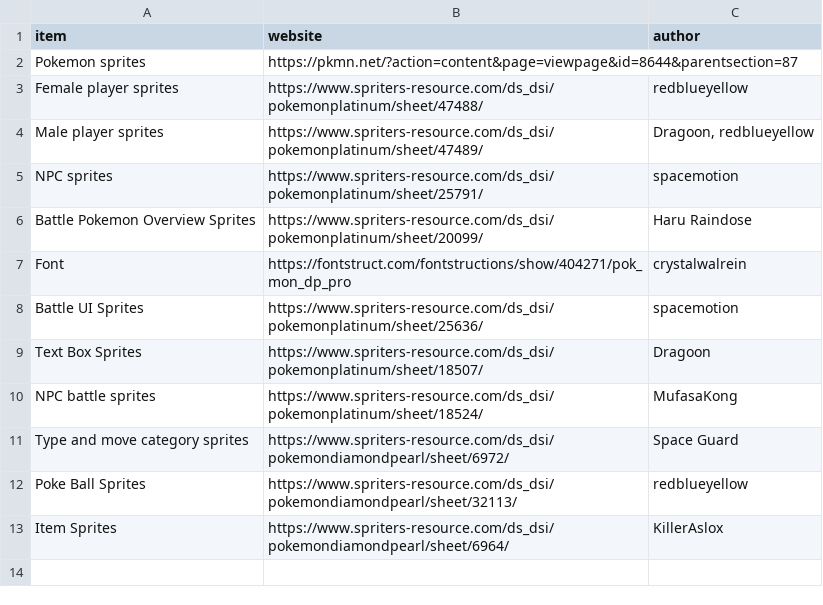
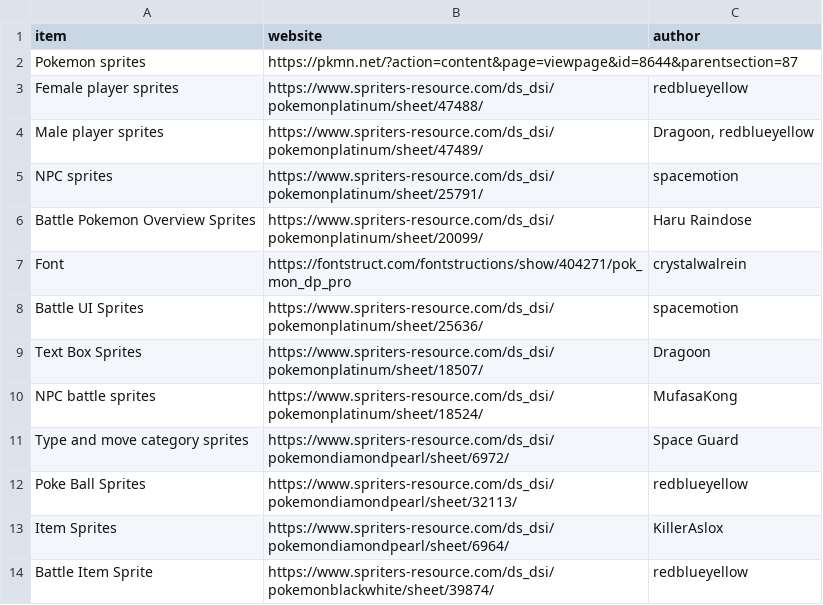
Before and after one commit to ofsouzap/PokemonObsidian, a CSV file: Assets/Resources/Data/sources.csv, drawn as a sheet.

```diff
--- a/Assets/Resources/Data/sources.csv
+++ b/Assets/Resources/Data/sources.csv
@@ -13 +13,2 @@ Poke Ball Sprites,https://www.spriters-resource.com/ds_dsi/pokemondiamondpearl/s
 Item Sprites,https://www.spriters-resource.com/ds_dsi/pokemondiamondpearl/sheet/6964/,KillerAslox
+Battle Item Sprite,https://www.spriters-resource.com/ds_dsi/pokemonblackwhite/sheet/39874/,redblueyellow
```
Also changed, not shown: Assets/Resources/Data/pokemonSpecies.csv, 23 other files.
